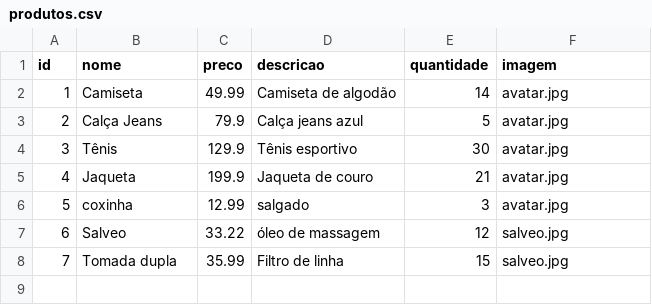
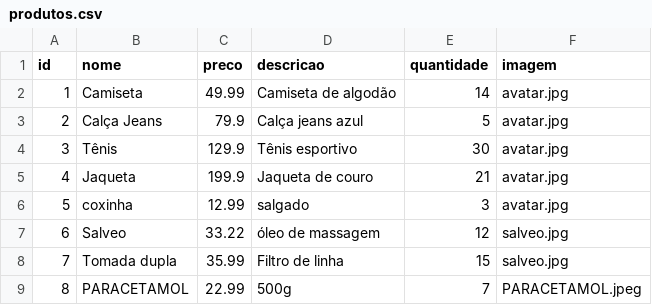
Before and after one commit to Claudiokila/ECOMERCE, a CSV file: produtos.csv, drawn as a sheet; the diff names each change by its address in the sheet, - before the commit and + after, or states it on an @@ line.

```diff
--- a/produtos.csv
+++ b/produtos.csv
+row 9: 8 | PARACETAMOL | 22.99 | 500g | 7 | PARACETAMOL.jpeg
```
Also changed, not shown: 2 other files.
